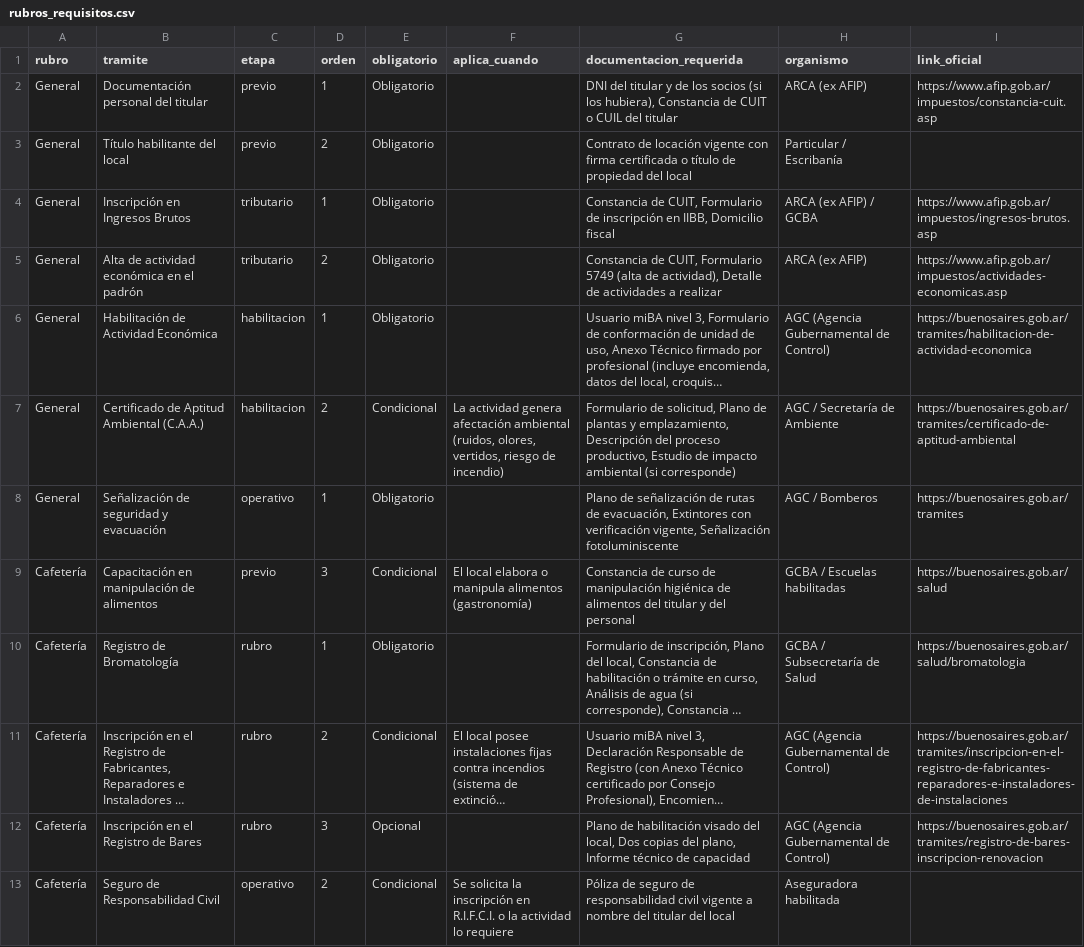
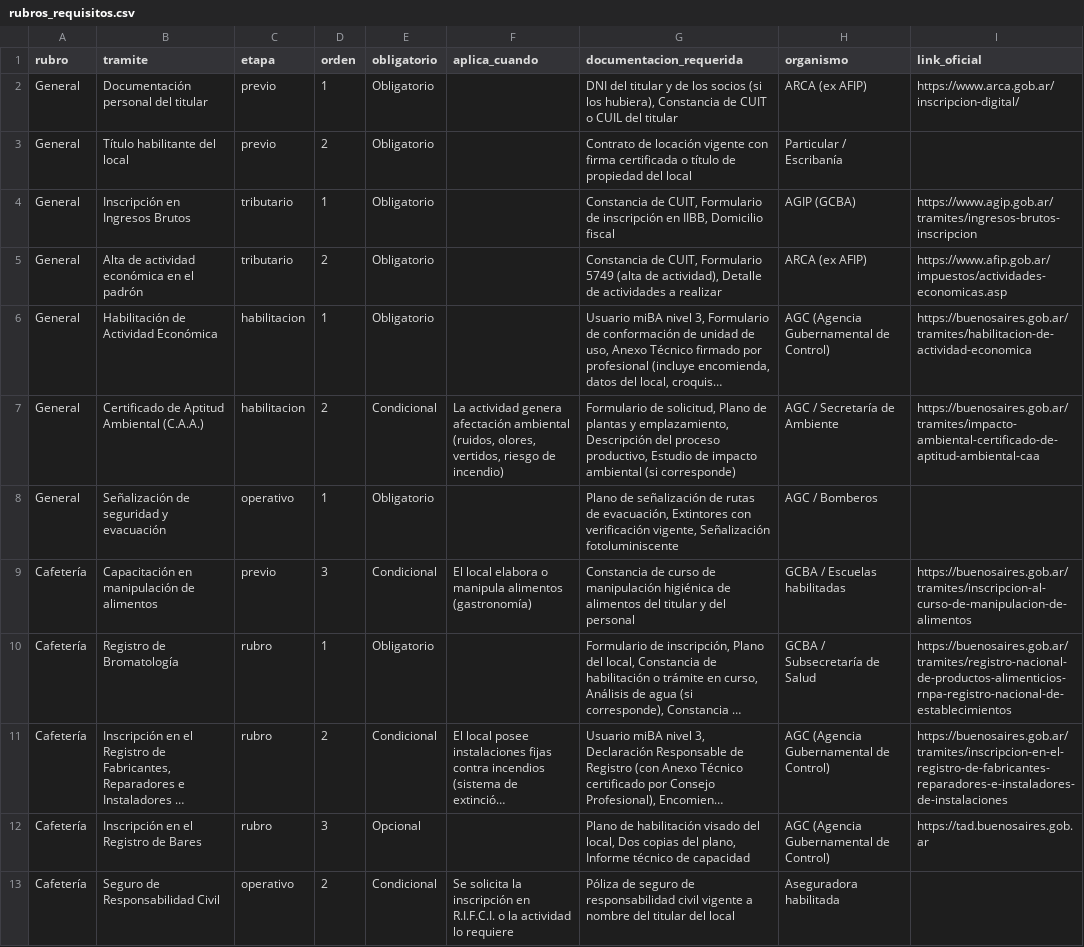
Before and after one commit to equipo20-innovalab/sgi-tecba, a CSV file: data_analytics/innovalab/db/seed/rubros_requisitos.csv, drawn as a sheet; long unchanged cells end in …; the diff names each change by its address in the sheet, - before the commit and + after, or states it on an @@ line.

Commit message:
data: actualizar links oficiales de requisitos

```diff
--- a/data_analytics/innovalab/db/seed/rubros_requisitos.csv
+++ b/data_analytics/innovalab/db/seed/rubros_requisitos.csv
-I2 (link_oficial): https://www.afip.gob.ar/impuestos/constancia-cuit.asp
+I2 (link_oficial): https://www.arca.gob.ar/inscripcion-digital/
-H4 (organismo): ARCA (ex AFIP) / GCBA
+H4 (organismo): AGIP (GCBA)
-I4 (link_oficial): https://www.afip.gob.ar/impuestos/ingresos-brutos.asp
+I4 (link_oficial): https://www.agip.gob.ar/tramites/ingresos-brutos-inscripcion
-I7 (link_oficial): https://buenosaires.gob.ar/tramites/certificado-de-aptitud-ambiental
+I7 (link_oficial): https://buenosaires.gob.ar/tramites/impacto-ambiental-certificado-de-aptitud-ambiental-caa
-I8 (link_oficial): https://buenosaires.gob.ar/tramites
+I8 (link_oficial): (empty)
-I9 (link_oficial): https://buenosaires.gob.ar/salud
+I9 (link_oficial): https://buenosaires.gob.ar/tramites/inscripcion-al-curso-de-manipulacion-de-alimentos
-I10 (link_oficial): https://buenosaires.gob.ar/salud/bromatologia
+I10 (link_oficial): https://buenosaires.gob.ar/tramites/registro-nacional-de-productos-alimenticios-rnpa-registro-nacional-de-establecimientos
-I12 (link_oficial): https://buenosaires.gob.ar/tramites/registro-de-bares-inscripcion-renovacion
+I12 (link_oficial): https://tad.buenosaires.gob.ar
```
